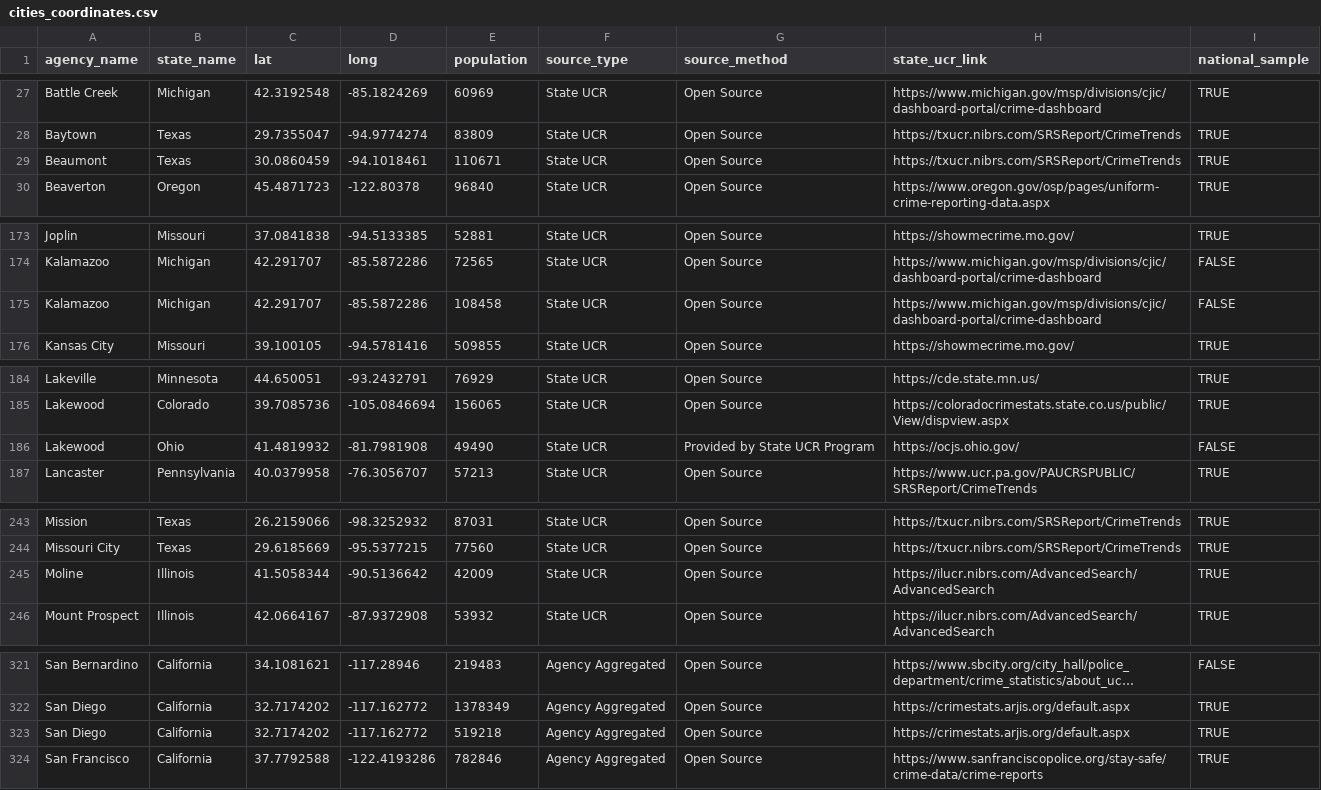
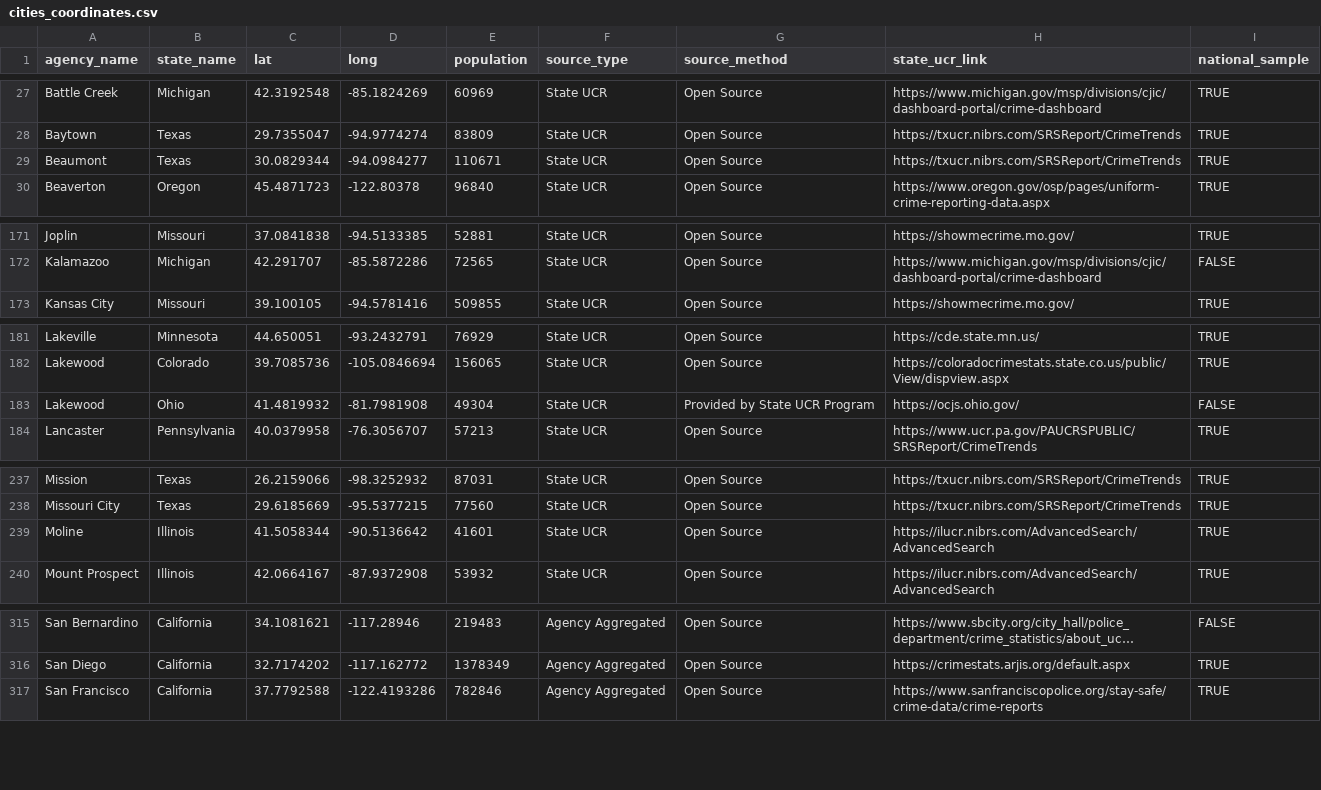
Before and after one commit to AH-Datalytics/rtci, a CSV file: docs/app_data/cities_coordinates.csv, drawn as a sheet; only a part is shown, gaps mark what is left out; long unchanged cells end in …; the diff covers the shown part only.

```diff
--- a/docs/app_data/cities_coordinates.csv
+++ b/docs/app_data/cities_coordinates.csv
@@ -28,3 +28,3 @@
 "Baytown","Texas",29.7355047,-94.9774274,83809,"State UCR","Open Source","https://txucr.nibrs.com/SRSReport/CrimeTrends",TRUE
-"Beaumont","Texas",30.0860459,-94.1018461,110671,"State UCR","Open Source","https://txucr.nibrs.com/SRSReport/CrimeTrends",TRUE
+"Beaumont","Texas",30.0829344,-94.0984277,110671,"State UCR","Open Source","https://txucr.nibrs.com/SRSReport/CrimeTrends",TRUE
 "Beaverton","Oregon",45.4871723,-122.80378,96840,"State UCR","Open Source","https://www.oregon.gov/osp/pages/uniform-crime-reporting-data.aspx",TRUE
@@ -174,3 +172,2 @@
 "Kalamazoo","Michigan",42.291707,-85.5872286,72565,"State UCR","Open Source","https://www.michigan.gov/msp/divisions/cjic/dashboard-portal/crime-dashboard",FALSE
-"Kalamazoo","Michigan",42.291707,-85.5872286,108458,"State UCR","Open Source","https://www.michigan.gov/msp/divisions/cjic/dashboard-portal/crime-dashboard",FALSE
 "Kansas City","Missouri",39.100105,-94.5781416,509855,"State UCR","Open Source","https://showmecrime.mo.gov/",TRUE
@@ -185,3 +182,3 @@
 "Lakewood","Colorado",39.7085736,-105.0846694,156065,"State UCR","Open Source","https://coloradocrimestats.state.co.us/public/View/dispview.aspx",TRUE
-"Lakewood","Ohio",41.4819932,-81.7981908,49490,"State UCR","Provided by State UCR Program","https://ocjs.ohio.gov/",FALSE
+"Lakewood","Ohio",41.4819932,-81.7981908,49304,"State UCR","Provided by State UCR Program","https://ocjs.ohio.gov/",FALSE
 "Lancaster","Pennsylvania",40.0379958,-76.3056707,57213,"State UCR","Open Source","https://www.ucr.pa.gov/PAUCRSPUBLIC/SRSReport/CrimeTrends",TRUE
@@ -244,3 +238,3 @@
 "Missouri City","Texas",29.6185669,-95.5377215,77560,"State UCR","Open Source","https://txucr.nibrs.com/SRSReport/CrimeTrends",TRUE
-"Moline","Illinois",41.5058344,-90.5136642,42009,"State UCR","Open Source","https://ilucr.nibrs.com/AdvancedSearch/AdvancedSearch",TRUE
+"Moline","Illinois",41.5058344,-90.5136642,41601,"State UCR","Open Source","https://ilucr.nibrs.com/AdvancedSearch/AdvancedSearch",TRUE
 "Mount Prospect","Illinois",42.0664167,-87.9372908,53932,"State UCR","Open Source","https://ilucr.nibrs.com/AdvancedSearch/AdvancedSearch",TRUE
@@ -322,3 +316,2 @@
 "San Diego","California",32.7174202,-117.162772,1378349,"Agency Aggregated","Open Source","https://crimestats.arjis.org/default.aspx",TRUE
-"San Diego","California",32.7174202,-117.162772,519218,"Agency Aggregated","Open Source","https://crimestats.arjis.org/default.aspx",TRUE
 "San Francisco","California",37.7792588,-122.4193286,782846,"Agency Aggregated","Open Source","https://www.sanfranciscopolice.org/stay-safe/crime-data/crime-reports",TRUE
```
Also changed, not shown: 5 removed rows and 4 edited cells elsewhere in this file, docs/app_data/full_table_data.csv, docs/app_data/sources.csv, 3 other files.
